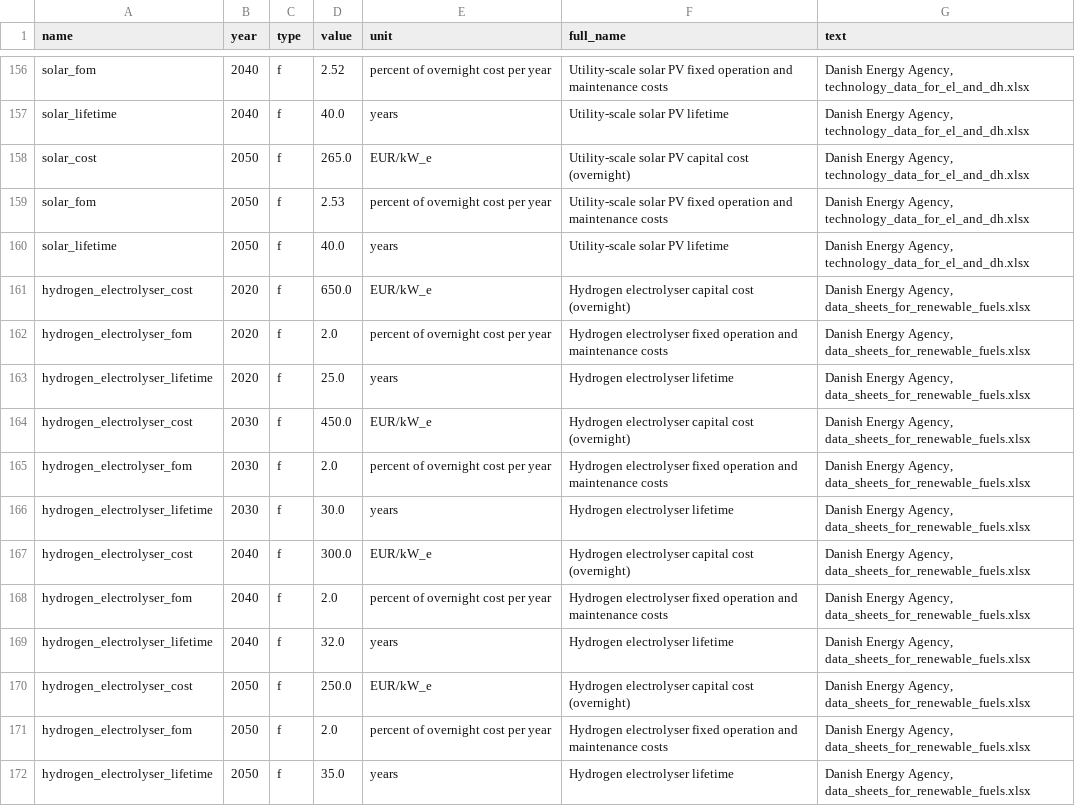
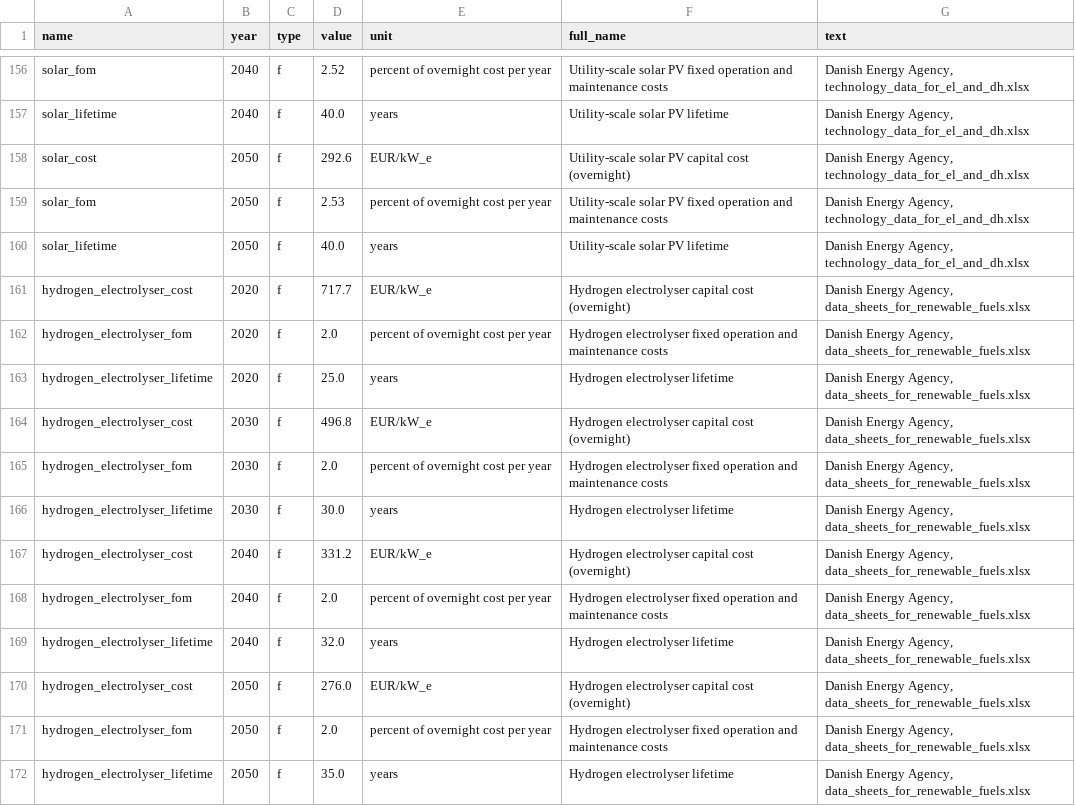
Before and after one commit to PyPSA/efuels-server, a CSV file: defaults.csv, drawn as a sheet; only a part is shown, gaps mark what is left out; the diff covers the shown part only.

```diff
--- a/defaults.csv
+++ b/defaults.csv
@@ -157,15 +157,15 @@ solar_fom,2040,f,2.52,percent of overnight cost per year,Utility-scale solar PV
 solar_lifetime,2040,f,40.0,years,Utility-scale solar PV lifetime,"Danish Energy Agency, technology_data_for_el_and_dh.xlsx"
-solar_cost,2050,f,265.0,EUR/kW_e,Utility-scale solar PV capital cost (overnight),"Danish Energy Agency, technology_data_for_el_and_dh.xlsx"
+solar_cost,2050,f,292.6,EUR/kW_e,Utility-scale solar PV capital cost (overnight),"Danish Energy Agency, technology_data_for_el_and_dh.xlsx"
 solar_fom,2050,f,2.53,percent of overnight cost per year,Utility-scale solar PV fixed operation and maintenance costs,"Danish Energy Agency, technology_data_for_el_and_dh.xlsx"
 solar_lifetime,2050,f,40.0,years,Utility-scale solar PV lifetime,"Danish Energy Agency, technology_data_for_el_and_dh.xlsx"
-hydrogen_electrolyser_cost,2020,f,650.0,EUR/kW_e,Hydrogen electrolyser capital cost (overnight),"Danish Energy Agency, data_sheets_for_renewable_fuels.xlsx"
+hydrogen_electrolyser_cost,2020,f,717.7,EUR/kW_e,Hydrogen electrolyser capital cost (overnight),"Danish Energy Agency, data_sheets_for_renewable_fuels.xlsx"
 hydrogen_electrolyser_fom,2020,f,2.0,percent of overnight cost per year,Hydrogen electrolyser fixed operation and maintenance costs,"Danish Energy Agency, data_sheets_for_renewable_fuels.xlsx"
 hydrogen_electrolyser_lifetime,2020,f,25.0,years,Hydrogen electrolyser lifetime,"Danish Energy Agency, data_sheets_for_renewable_fuels.xlsx"
-hydrogen_electrolyser_cost,2030,f,450.0,EUR/kW_e,Hydrogen electrolyser capital cost (overnight),"Danish Energy Agency, data_sheets_for_renewable_fuels.xlsx"
+hydrogen_electrolyser_cost,2030,f,496.8,EUR/kW_e,Hydrogen electrolyser capital cost (overnight),"Danish Energy Agency, data_sheets_for_renewable_fuels.xlsx"
 hydrogen_electrolyser_fom,2030,f,2.0,percent of overnight cost per year,Hydrogen electrolyser fixed operation and maintenance costs,"Danish Energy Agency, data_sheets_for_renewable_fuels.xlsx"
 hydrogen_electrolyser_lifetime,2030,f,30.0,years,Hydrogen electrolyser lifetime,"Danish Energy Agency, data_sheets_for_renewable_fuels.xlsx"
-hydrogen_electrolyser_cost,2040,f,300.0,EUR/kW_e,Hydrogen electrolyser capital cost (overnight),"Danish Energy Agency, data_sheets_for_renewable_fuels.xlsx"
+hydrogen_electrolyser_cost,2040,f,331.2,EUR/kW_e,Hydrogen electrolyser capital cost (overnight),"Danish Energy Agency, data_sheets_for_renewable_fuels.xlsx"
 hydrogen_electrolyser_fom,2040,f,2.0,percent of overnight cost per year,Hydrogen electrolyser fixed operation and maintenance costs,"Danish Energy Agency, data_sheets_for_renewable_fuels.xlsx"
 hydrogen_electrolyser_lifetime,2040,f,32.0,years,Hydrogen electrolyser lifetime,"Danish Energy Agency, data_sheets_for_renewable_fuels.xlsx"
-hydrogen_electrolyser_cost,2050,f,250.0,EUR/kW_e,Hydrogen electrolyser capital cost (overnight),"Danish Energy Agency, data_sheets_for_renewable_fuels.xlsx"
+hydrogen_electrolyser_cost,2050,f,276.0,EUR/kW_e,Hydrogen electrolyser capital cost (overnight),"Danish Energy Agency, data_sheets_for_renewable_fuels.xlsx"
 hydrogen_electrolyser_fom,2050,f,2.0,percent of overnight cost per year,Hydrogen electrolyser fixed operation and maintenance costs,"Danish Energy Agency, data_sheets_for_renewable_fuels.xlsx"
```
Also changed, not shown: 117 edited cells elsewhere in this file, 3 other files.
